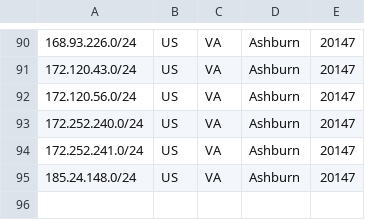
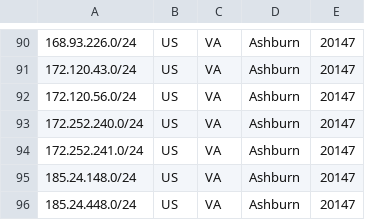
Before and after one commit to NodestopLLC/geofeed, a CSV file: NodestopLLC-GEOFEED.csv, drawn as a sheet; only a part is shown, gaps mark what is left out.

Commit message:
Update NodestopLLC-GEOFEED.csv

```diff
--- a/NodestopLLC-GEOFEED.csv
+++ b/NodestopLLC-GEOFEED.csv
@@ -95 +95,2 @@
 185.24.148.0/24,US,VA,Ashburn,20147
+185.24.448.0/24,US,VA,Ashburn,20147
```
